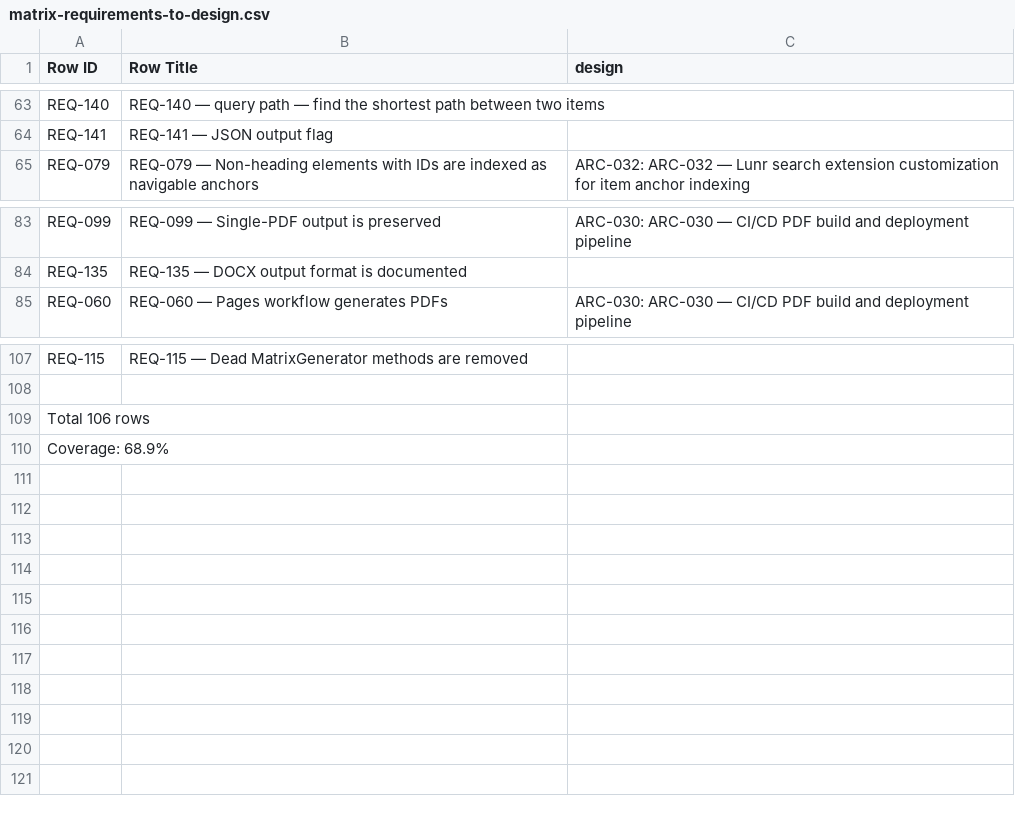
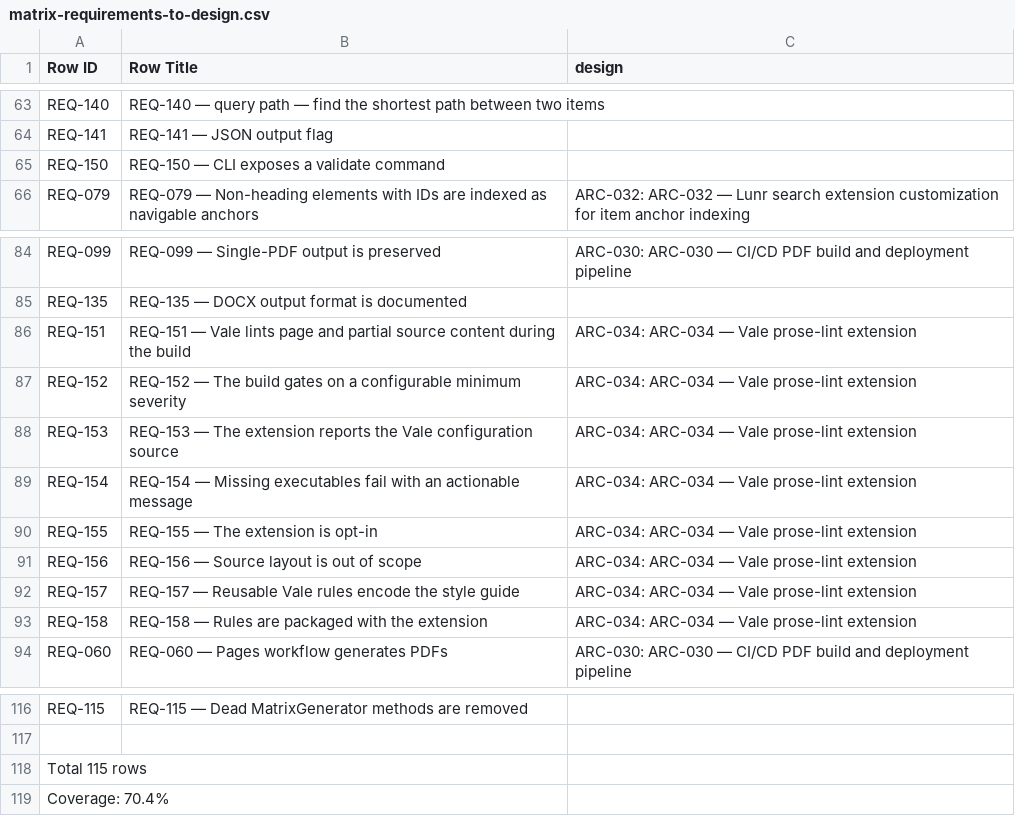
Before and after one commit to rattermeyer/antora-tracer, a CSV file: examples/tracer/modules/ROOT/attachments/traceability/matrix-requirements-to-design.csv, drawn as a sheet; only a part is shown, gaps mark what is left out.

```diff
--- a/examples/tracer/modules/ROOT/attachments/traceability/matrix-requirements-to-design.csv
+++ b/examples/tracer/modules/ROOT/attachments/traceability/matrix-requirements-to-design.csv
@@ -64,2 +64,3 @@ REQ-140,REQ-140 — query path — find the shortest path between two items,
 REQ-141,REQ-141 — JSON output flag,
+REQ-150,REQ-150 — CLI exposes a validate command,
 REQ-079,REQ-079 — Non-heading elements with IDs are indexed as navigable anchors,ARC-032: ARC-032 — Lunr search extension customization for item anchor indexing
@@ -84,2 +85,10 @@ REQ-099,REQ-099 — Single-PDF output is preserved,ARC-030: ARC-030 — CI/CD PD
 REQ-135,REQ-135 — DOCX output format is documented,
+REQ-151,REQ-151 — Vale lints page and partial source content during the build,ARC-034: ARC-034 — Vale prose-lint extension
+REQ-152,REQ-152 — The build gates on a configurable minimum severity,ARC-034: ARC-034 — Vale prose-lint extension
+REQ-153,REQ-153 — The extension reports the Vale configuration source,ARC-034: ARC-034 — Vale prose-lint extension
+REQ-154,REQ-154 — Missing executables fail with an actionable message,ARC-034: ARC-034 — Vale prose-lint extension
+REQ-155,REQ-155 — The extension is opt-in,ARC-034: ARC-034 — Vale prose-lint extension
+REQ-156,REQ-156 — Source layout is out of scope,ARC-034: ARC-034 — Vale prose-lint extension
+REQ-157,REQ-157 — Reusable Vale rules encode the style guide,ARC-034: ARC-034 — Vale prose-lint extension
+REQ-158,REQ-158 — Rules are packaged with the extension,ARC-034: ARC-034 — Vale prose-lint extension
 REQ-060,REQ-060 — Pages workflow generates PDFs,ARC-030: ARC-030 — CI/CD PDF build and deployment pipeline
@@ -108,3 +117,3 @@ REQ-115,REQ-115 — Dead MatrixGenerator methods are removed,
 
-Total 106 rows
-Coverage: 68.9%
+Total 115 rows
+Coverage: 70.4%
```
Also changed, not shown: examples/tracer/modules/ROOT/attachments/traceability/matrix-design-to-implementation.csv, examples/tracer/modules/ROOT/attachments/traceability/matrix-requirements-to-tests.csv, 11 other files.
